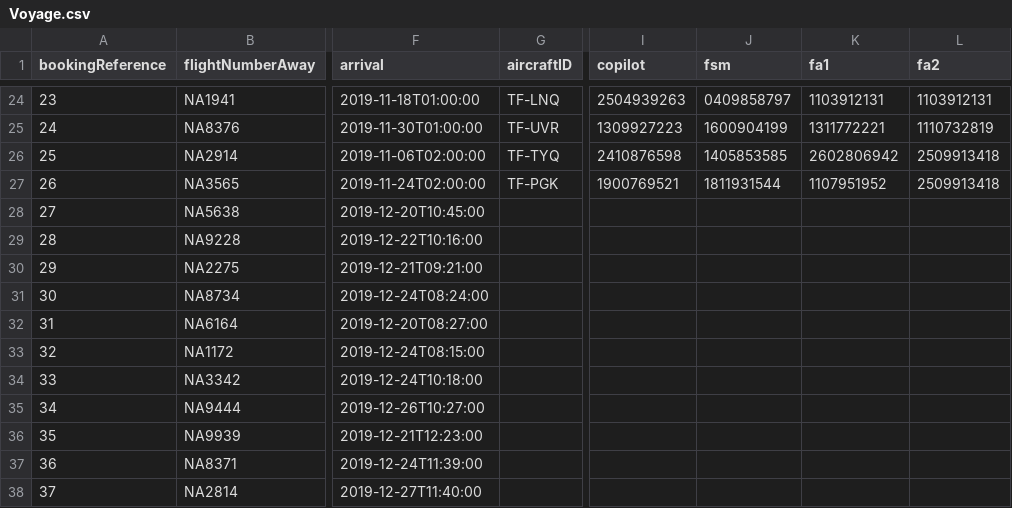
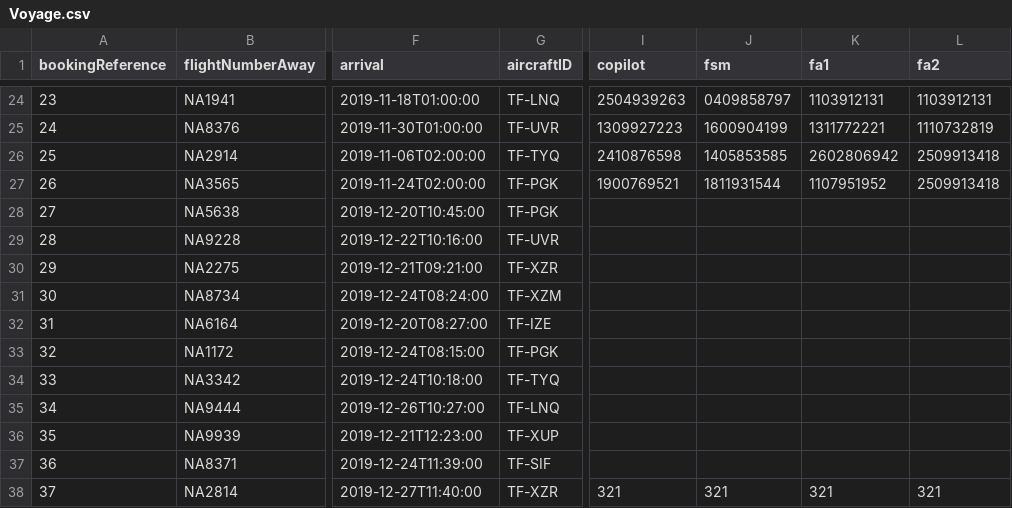
Before and after one commit to atlisnaer98/Verklegt_1, a CSV file: DATA/Voyage.csv, drawn as a sheet; only a part is shown, gaps mark what is left out; the diff names each change by its address in the sheet, - before the commit and + after, or states it on an @@ line.

Commit message:
selection captain

```diff
--- a/DATA/Voyage.csv
+++ b/DATA/Voyage.csv
-G28 (aircraftID): (empty)
+G28 (aircraftID): TF-PGK
-G29 (aircraftID): (empty)
+G29 (aircraftID): TF-UVR
-G30 (aircraftID): (empty)
+G30 (aircraftID): TF-XZR
-G31 (aircraftID): (empty)
+G31 (aircraftID): TF-XZM
-G32 (aircraftID): (empty)
+G32 (aircraftID): TF-IZE
-G33 (aircraftID): (empty)
+G33 (aircraftID): TF-PGK
-G34 (aircraftID): (empty)
+G34 (aircraftID): TF-TYQ
-G35 (aircraftID): (empty)
+G35 (aircraftID): TF-LNQ
-G36 (aircraftID): (empty)
+G36 (aircraftID): TF-XUP
-G37 (aircraftID): (empty)
+G37 (aircraftID): TF-SIF
-G38 (aircraftID): (empty)
+G38 (aircraftID): TF-XZR
-I38 (copilot): (empty)
+I38 (copilot): 321
-J38 (fsm): (empty)
+J38 (fsm): 321
-K38 (fa1): (empty)
+K38 (fa1): 321
-L38 (fa2): (empty)
+L38 (fa2): 321
```
Also changed, not shown: 1 other file.
